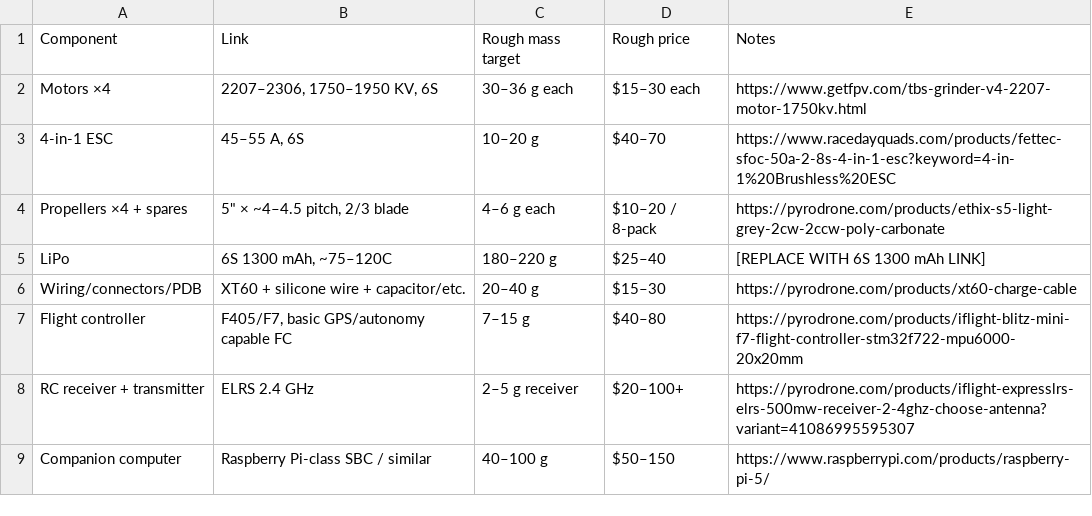
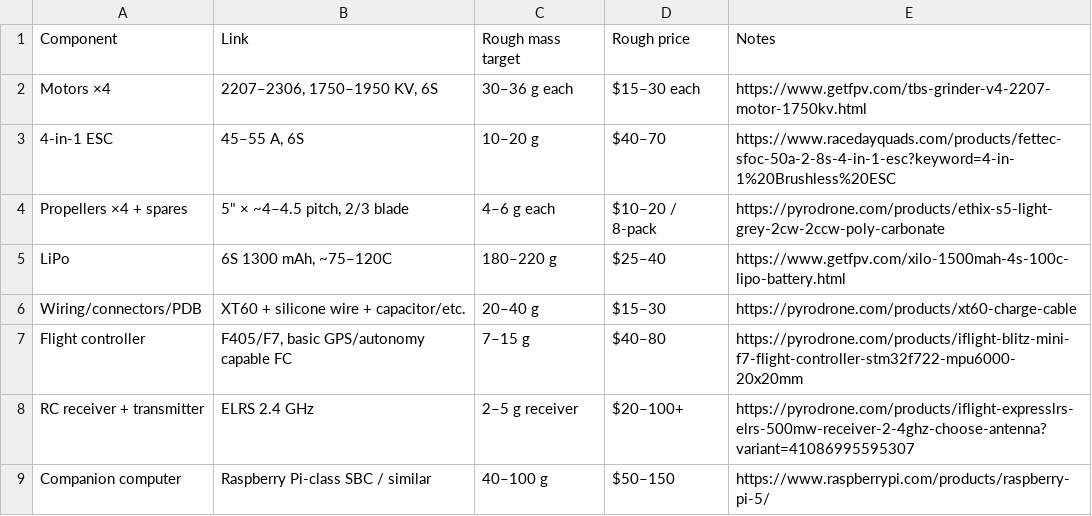
Before and after one commit to adriankomo/MMAE477-Portfolio-Komorowski, a CSV file: 00-drone-sizing-exercise/sizing-table.csv, drawn as a sheet; only a part is shown.

Commit message:
Update sizing-table.csv

```diff
--- a/00-drone-sizing-exercise/sizing-table.csv
+++ b/00-drone-sizing-exercise/sizing-table.csv
@@ -4,3 +4,3 @@ Motors ×4,"2207–2306, 1750–1950 KV, 6S",30–36 g each,$15–30 each,https:
 Propellers ×4 + spares,"5"" × ~4–4.5 pitch, 2/3 blade",4–6 g each,$10–20 / 8-pack,https://pyrodrone.com/products/ethix-s5-light-grey-2cw-2ccw-poly-carbonate
-LiPo,"6S 1300 mAh, ~75–120C",180–220 g,$25–40,[REPLACE WITH 6S 1300 mAh LINK]
+LiPo,"6S 1300 mAh, ~75–120C",180–220 g,$25–40, https://www.getfpv.com/xilo-1500mah-4s-100c-lipo-battery.html
 Wiring/connectors/PDB,XT60 + silicone wire + capacitor/etc.,20–40 g,$15–30,https://pyrodrone.com/products/xt60-charge-cable
```
